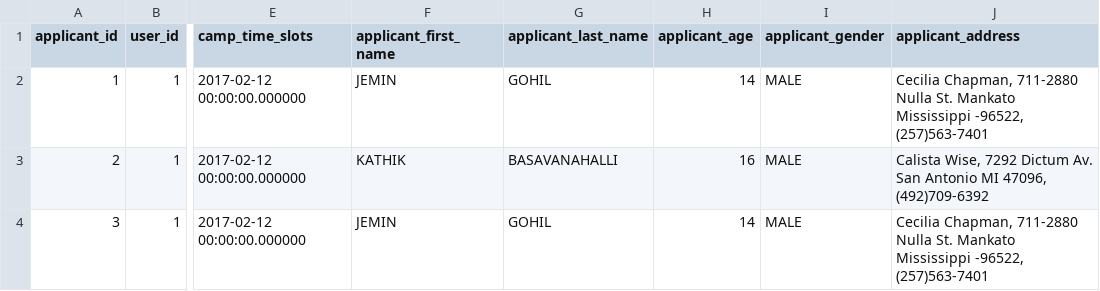
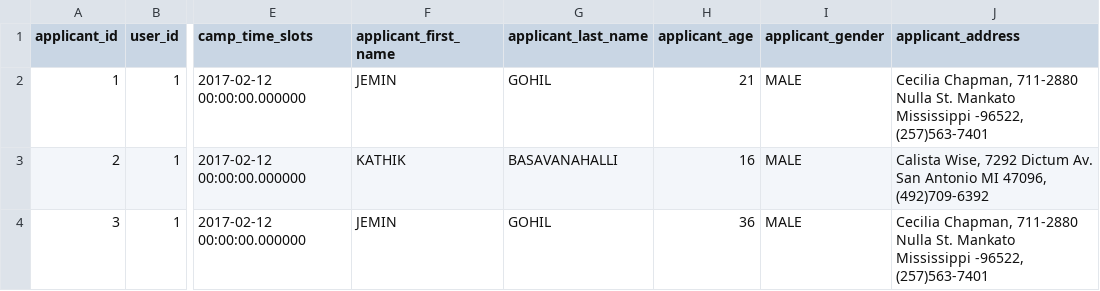
Before and after one commit to karbmk/CGU_software_development, a CSV file: Gila_Breath_Camp/Code/Csv/applicant.csv, drawn as a sheet; only a part is shown, gaps mark what is left out; the diff names each change by its address in the sheet, - before the commit and + after, or states it on an @@ line.

```diff
--- a/Gila_Breath_Camp/Code/Csv/applicant.csv
+++ b/Gila_Breath_Camp/Code/Csv/applicant.csv
-H2 (applicant_age): 14
+H2 (applicant_age): 21
-H4 (applicant_age): 14
+H4 (applicant_age): 36
```
Also changed, not shown: 5 other files.
